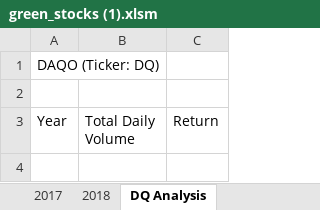
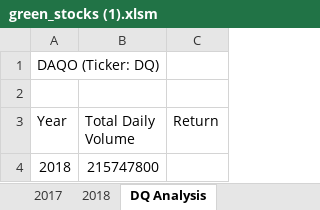
Before and after one commit to HeyItsCoffeee/stock-analysis, an Excel workbook: green_stocks (1).xlsm, sheet DQ Analysis, drawn as a sheet; values as stored, in another font and other column widths than the file's, no borders; the diff names each change by its address in the sheet, - before the commit and + after, or states it on an @@ line.

Commit message:
Add files via upload

```diff
--- a/green_stocks (1).xlsm (sheet DQ Analysis)
+++ b/green_stocks (1).xlsm (sheet DQ Analysis)
+row 4: 2018 | 215747800
```
